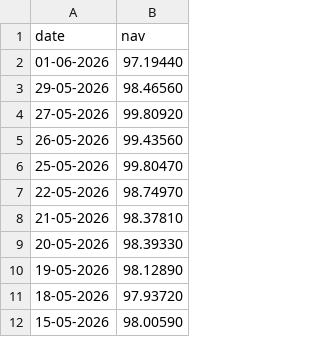
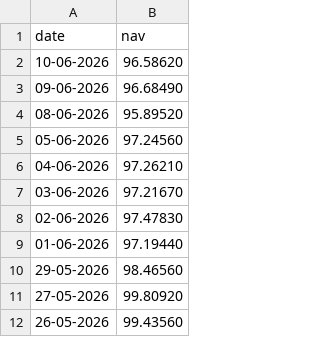
Before and after one commit to SriGouriSundara/bluestock_mf_capstone, a CSV file: data/raw/nippon_large_cap_nav.csv, drawn as a sheet; only a part is shown; the shorter side is filled out with more unchanged rows.

```diff
--- a/data/raw/nippon_large_cap_nav.csv
+++ b/data/raw/nippon_large_cap_nav.csv
@@ -1,2 +1,9 @@
 date,nav
+10-06-2026,96.58620
+09-06-2026,96.68490
+08-06-2026,95.89520
+05-06-2026,97.24560
+04-06-2026,97.26210
+03-06-2026,97.21670
+02-06-2026,97.47830
 01-06-2026,97.19440
```
Also changed, not shown: data/raw/axis_bluechip_nav.csv, data/raw/icici_bluechip_nav.csv, 16 other files.
